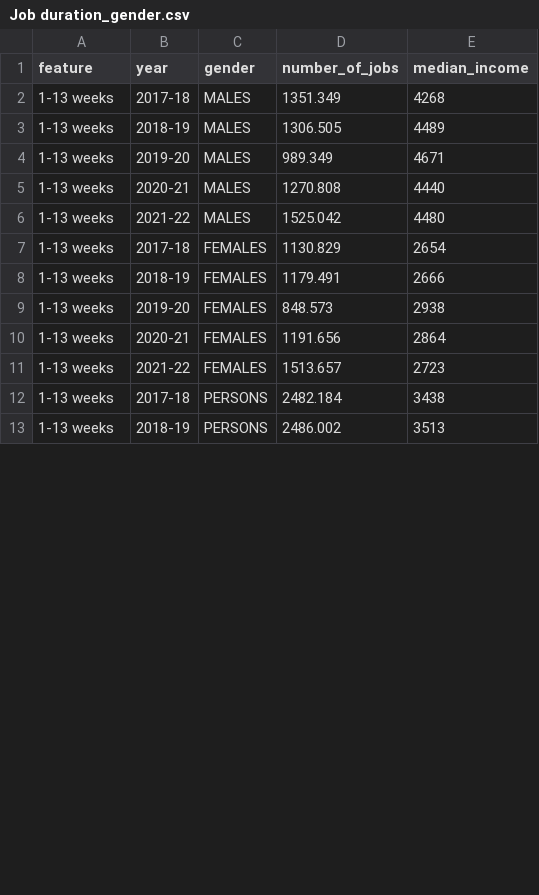
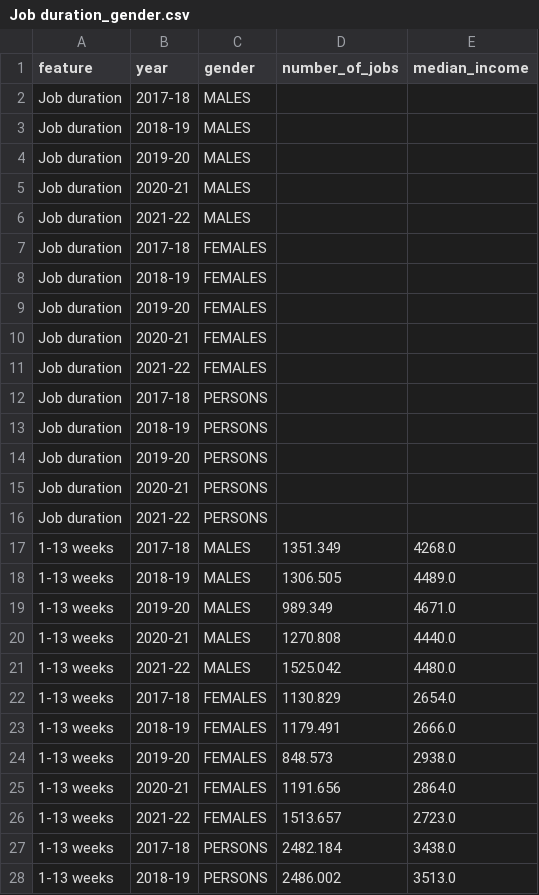
Before and after one commit to JOHNSON2746/DataScience_Project_Team_25, a CSV file: data/pre_transform/Job duration_gender.csv, drawn as a sheet; only a part is shown; the diff covers the shown part only.

```diff
--- a/data/pre_transform/Job duration_gender.csv
+++ b/data/pre_transform/Job duration_gender.csv
@@ -1,13 +1,28 @@
 feature,year,gender,number_of_jobs,median_income
-1-13 weeks,2017-18,MALES,1351.349,4268
-1-13 weeks,2018-19,MALES,1306.505,4489
-1-13 weeks,2019-20,MALES,989.349,4671
-1-13 weeks,2020-21,MALES,1270.808,4440
-1-13 weeks,2021-22,MALES,1525.042,4480
-1-13 weeks,2017-18,FEMALES,1130.829,2654
-1-13 weeks,2018-19,FEMALES,1179.491,2666
-1-13 weeks,2019-20,FEMALES,848.573,2938
-1-13 weeks,2020-21,FEMALES,1191.656,2864
-1-13 weeks,2021-22,FEMALES,1513.657,2723
-1-13 weeks,2017-18,PERSONS,2482.184,3438
-1-13 weeks,2018-19,PERSONS,2486.002,3513
+Job duration,2017-18,MALES,,
+Job duration,2018-19,MALES,,
+Job duration,2019-20,MALES,,
+Job duration,2020-21,MALES,,
+Job duration,2021-22,MALES,,
+Job duration,2017-18,FEMALES,,
+Job duration,2018-19,FEMALES,,
+Job duration,2019-20,FEMALES,,
+Job duration,2020-21,FEMALES,,
+Job duration,2021-22,FEMALES,,
+Job duration,2017-18,PERSONS,,
+Job duration,2018-19,PERSONS,,
+Job duration,2019-20,PERSONS,,
+Job duration,2020-21,PERSONS,,
+Job duration,2021-22,PERSONS,,
+1-13 weeks,2017-18,MALES,1351.349,4268.0
+1-13 weeks,2018-19,MALES,1306.505,4489.0
+1-13 weeks,2019-20,MALES,989.349,4671.0
+1-13 weeks,2020-21,MALES,1270.808,4440.0
+1-13 weeks,2021-22,MALES,1525.042,4480.0
+1-13 weeks,2017-18,FEMALES,1130.829,2654.0
+1-13 weeks,2018-19,FEMALES,1179.491,2666.0
+1-13 weeks,2019-20,FEMALES,848.573,2938.0
+1-13 weeks,2020-21,FEMALES,1191.656,2864.0
+1-13 weeks,2021-22,FEMALES,1513.657,2723.0
+1-13 weeks,2017-18,PERSONS,2482.184,3438.0
+1-13 weeks,2018-19,PERSONS,2486.002,3513.0
```
Also changed, not shown: 15 removed rows and 48 edited cells elsewhere in this file, data/pre_transform/Age group_gender.csv, data/pre_transform/Employment size_gender.csv, 4 other files.
